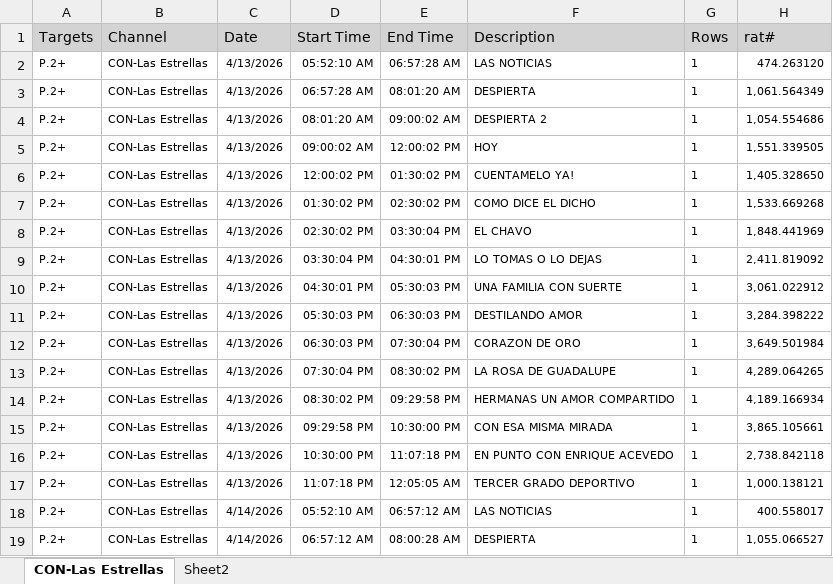
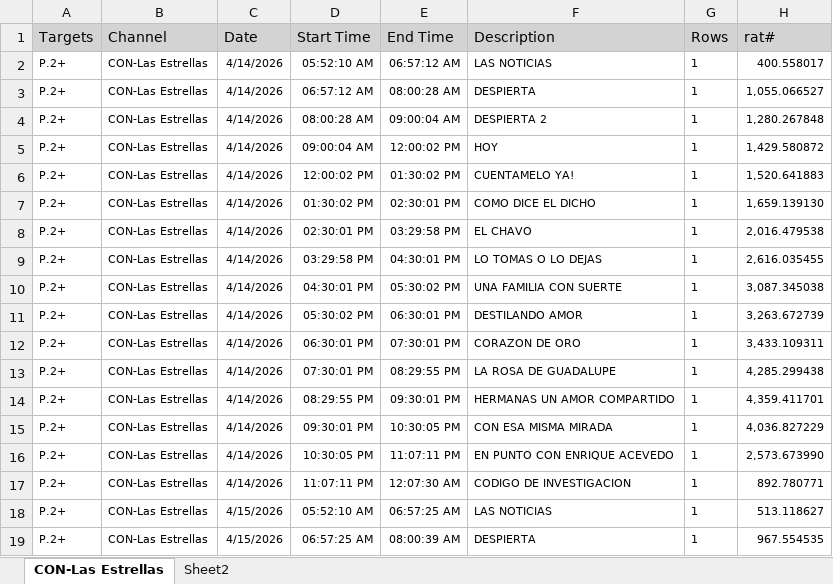
Before and after one commit to moonkey1995/Seguimiento-LE, an Excel workbook: Programmes Seguimiento LE_2.xlsx, sheet CON-Las Estrellas, drawn as a sheet; only a part is shown; the shorter side is filled out with more unchanged rows; values as stored, in another font and other column widths than the file's, no borders; removed rows and columns are numbered as before the commit, all else as after; the diff covers the shown part only; the diff names each change by its address in the sheet, - before the commit and + after, or states it on an @@ line.

```diff
--- a/Programmes Seguimiento LE_2.xlsx (sheet CON-Las Estrellas)
+++ b/Programmes Seguimiento LE_2.xlsx (sheet CON-Las Estrellas)
-row 2: P.2+ | CON-Las Estrellas | 4/13/2026 | 05:52:10 AM | 06:57:28 AM | LAS NOTICIAS | 1 | 474.263120
-row 3: P.2+ | CON-Las Estrellas | 4/13/2026 | 06:57:28 AM | 08:01:20 AM | DESPIERTA | 1 | 1,061.564349
-row 4: P.2+ | CON-Las Estrellas | 4/13/2026 | 08:01:20 AM | 09:00:02 AM | DESPIERTA 2 | 1 | 1,054.554686
-row 5: P.2+ | CON-Las Estrellas | 4/13/2026 | 09:00:02 AM | 12:00:02 PM | HOY | 1 | 1,551.339505
-row 6: P.2+ | CON-Las Estrellas | 4/13/2026 | 12:00:02 PM | 01:30:02 PM | CUENTAMELO YA! | 1 | 1,405.328650
-row 7: P.2+ | CON-Las Estrellas | 4/13/2026 | 01:30:02 PM | 02:30:02 PM | COMO DICE EL DICHO | 1 | 1,533.669268
-row 8: P.2+ | CON-Las Estrellas | 4/13/2026 | 02:30:02 PM | 03:30:04 PM | EL CHAVO | 1 | 1,848.441969
-row 9: P.2+ | CON-Las Estrellas | 4/13/2026 | 03:30:04 PM | 04:30:01 PM | LO TOMAS O LO DEJAS | 1 | 2,411.819092
-row 10: P.2+ | CON-Las Estrellas | 4/13/2026 | 04:30:01 PM | 05:30:03 PM | UNA FAMILIA CON SUERTE | 1 | 3,061.022912
-row 11: P.2+ | CON-Las Estrellas | 4/13/2026 | 05:30:03 PM | 06:30:03 PM | DESTILANDO AMOR | 1 | 3,284.398222
-row 12: P.2+ | CON-Las Estrellas | 4/13/2026 | 06:30:03 PM | 07:30:04 PM | CORAZON DE ORO | 1 | 3,649.501984
-row 13: P.2+ | CON-Las Estrellas | 4/13/2026 | 07:30:04 PM | 08:30:02 PM | LA ROSA DE GUADALUPE | 1 | 4,289.064265
-row 14: P.2+ | CON-Las Estrellas | 4/13/2026 | 08:30:02 PM | 09:29:58 PM | HERMANAS UN AMOR COMPARTIDO | 1 | 4,189.166934
-row 15: P.2+ | CON-Las Estrellas | 4/13/2026 | 09:29:58 PM | 10:30:00 PM | CON ESA MISMA MIRADA | 1 | 3,865.105661
-row 16: P.2+ | CON-Las Estrellas | 4/13/2026 | 10:30:00 PM | 11:07:18 PM | EN PUNTO CON ENRIQUE ACEVEDO | 1 | 2,738.842118
-row 17: P.2+ | CON-Las Estrellas | 4/13/2026 | 11:07:18 PM | 12:05:05 AM | TERCER GRADO DEPORTIVO | 1 | 1,000.138121
```
Also changed, not shown: 15 added rows elsewhere in this sheet, sheet Sheet2, Time LE Franjas_2.xlsx, 4 other files.
